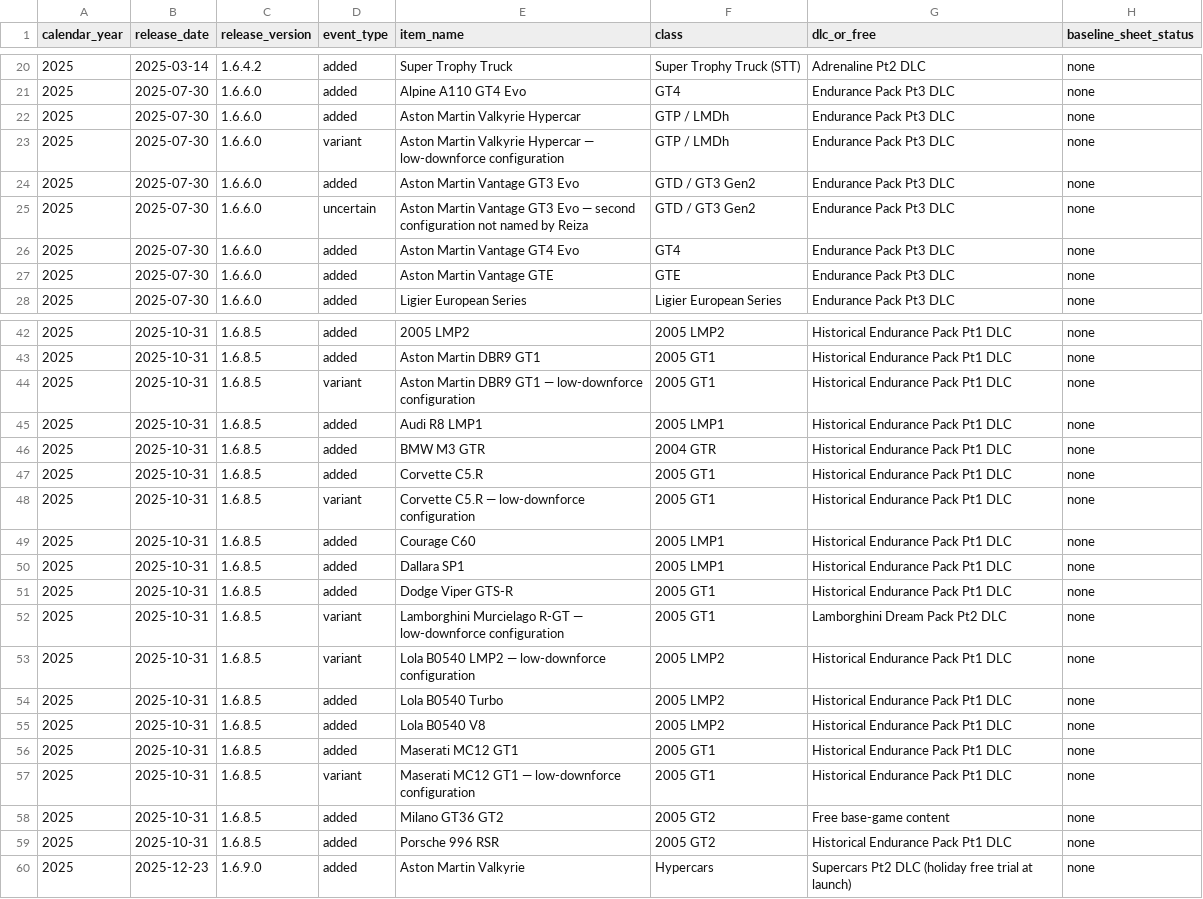
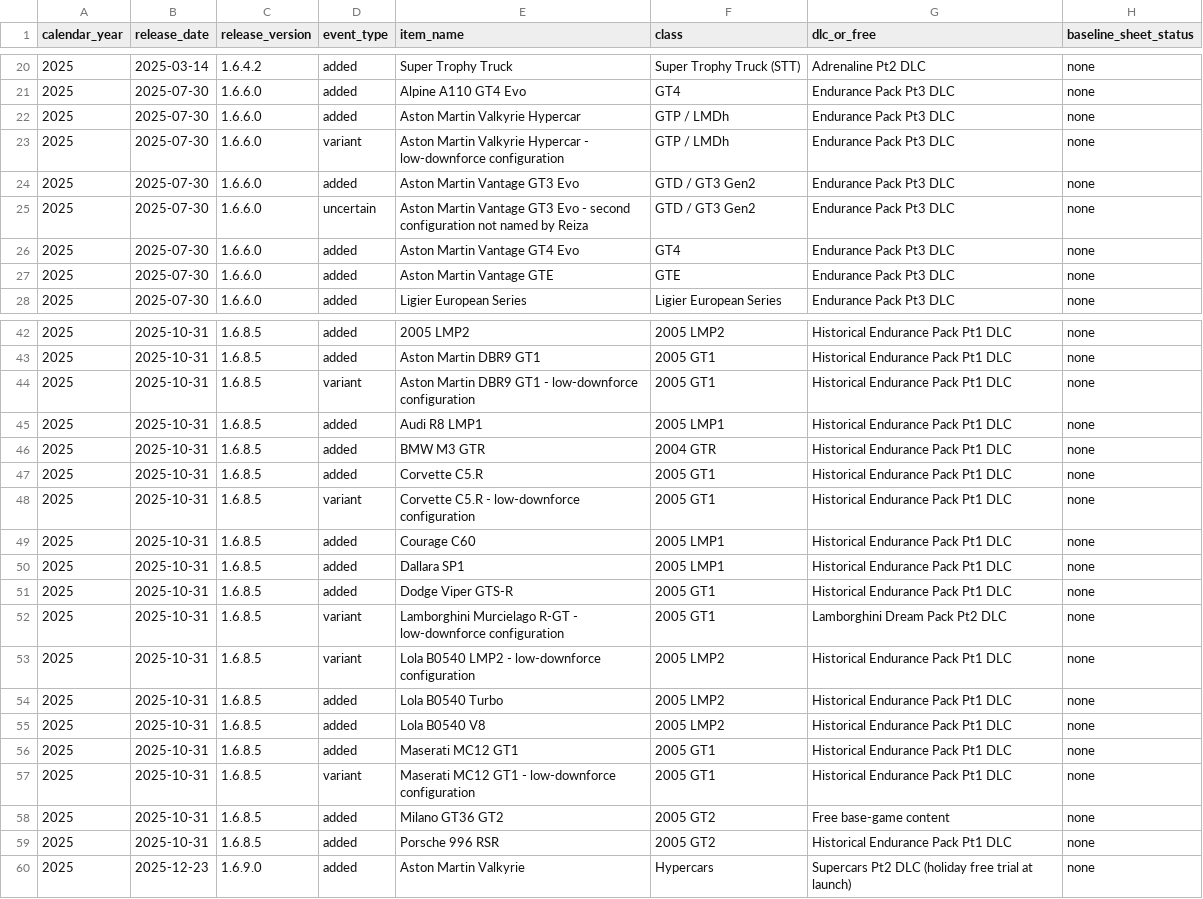
Before and after one commit to Milky28/as-driven, a CSV file: research/ams2-post-1.5.5.2-backlog.csv, drawn as a sheet; only a part is shown, gaps mark what is left out; the diff names each change by its address in the sheet, - before the commit and + after, or states it on an @@ line.

Commit message:
Build maintainer workbench and release dataset 0.4.23

```diff
--- a/research/ams2-post-1.5.5.2-backlog.csv
+++ b/research/ams2-post-1.5.5.2-backlog.csv
-E23 (item_name): …Valkyrie Hypercar — low-downforce configuration
+E23 (item_name): …Valkyrie Hypercar - low-downforce configuration
-E25 (item_name): …GT3 Evo — second configuration…
+E25 (item_name): …GT3 Evo - second configuration…
-E44 (item_name): …DBR9 GT1 — low-downforce configuration
+E44 (item_name): …DBR9 GT1 - low-downforce configuration
-E48 (item_name): Corvette C5.R — low-downforce configuration
+E48 (item_name): Corvette C5.R - low-downforce configuration
-E52 (item_name): …Murcielago R-GT — low-downforce configuration
+E52 (item_name): …Murcielago R-GT - low-downforce configuration
-E53 (item_name): Lola B0540 LMP2 — low-downforce configuration
+E53 (item_name): Lola B0540 LMP2 - low-downforce configuration
-E57 (item_name): …MC12 GT1 — low-downforce configuration
+E57 (item_name): …MC12 GT1 - low-downforce configuration
```
Also changed, not shown: 42 other files.
